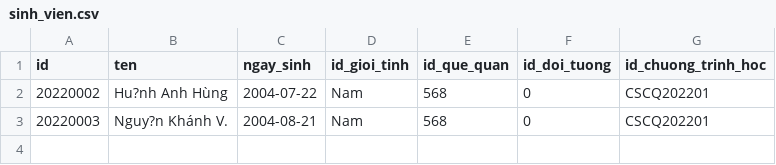
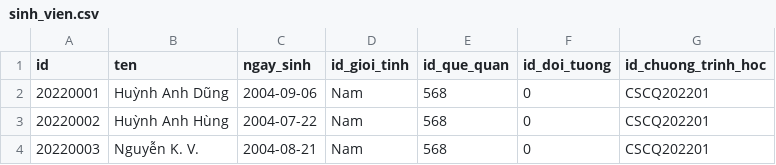
Before and after one commit to variphx/SE104_QuanLyDKMHVaThuHocPhi, a CSV file: backend/src/sinh_vien.csv, drawn as a sheet; addresses are those after the commit; the diff names each change by its address in the sheet, - before the commit and + after, or states it on an @@ line.

```diff
--- a/backend/src/sinh_vien.csv
+++ b/backend/src/sinh_vien.csv
+row 2: 20220001 | Huỳnh Anh Dũng | 2004-09-06 | Nam | 568 | 0 | CSCQ202201
-B3 (ten): Hu?nh Anh Hùng
+B3 (ten): Huỳnh Anh Hùng
-B4 (ten): Nguy?n Khánh V.
+B4 (ten): Nguyễn K. V.
```
Also changed, not shown: 26 other files.
